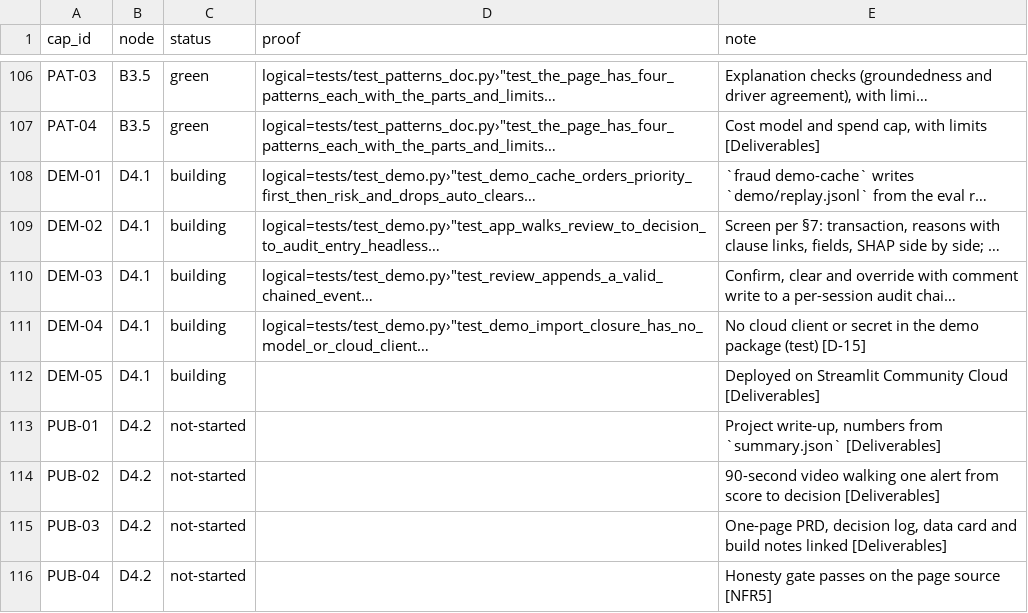
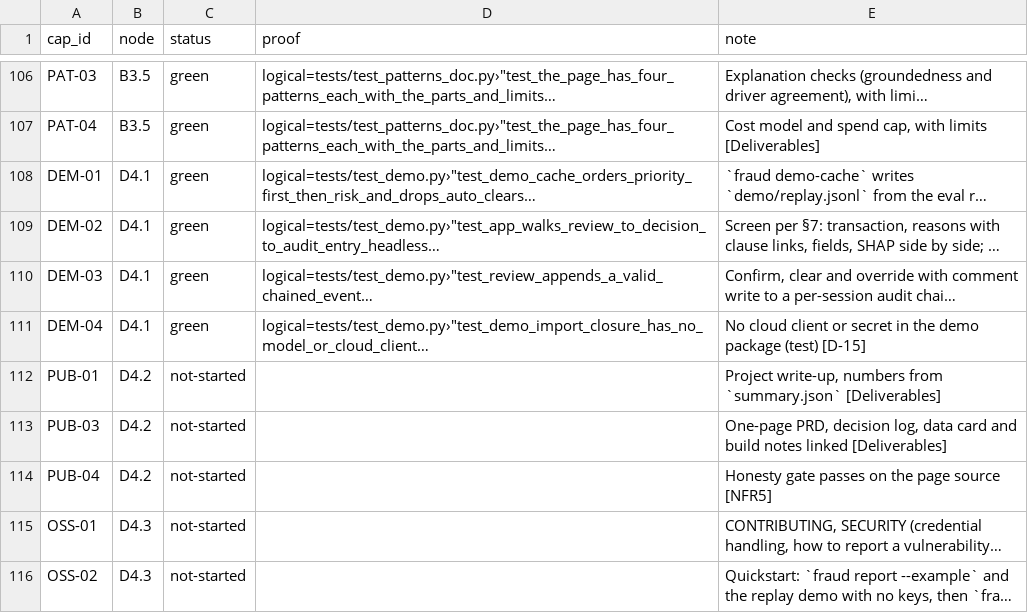
Before and after one commit to biplob819/fraud-review-bedrock, a TSV file: docs/graph/catalog.tsv, drawn as a sheet; only a part is shown, gaps mark what is left out; the shorter side is filled out with more unchanged rows; long unchanged cells end in …; the diff names each change by its address in the sheet, - before the commit and + after, or states it on an @@ line.

```diff
--- a/docs/graph/catalog.tsv
+++ b/docs/graph/catalog.tsv
-C108:C111 (status): building
+C108:C111 (status): green
-row 112: DEM-05 | D4.1 | building |  | Deployed on Streamlit Community Cloud [Deliverables]
-row 114: PUB-02 | D4.2 | not-started |  | 90-second video walking one alert from score to decision [Deliverables]
```
Also changed, not shown: 10 other files.
